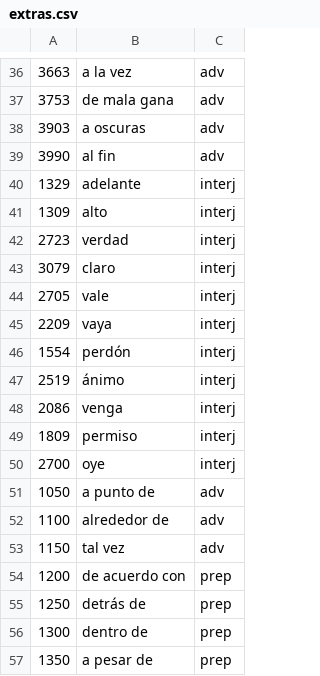
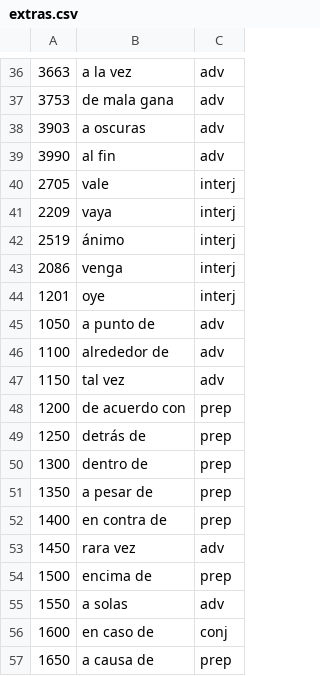
Before and after one commit to doozan/spanish_tools, a CSV file: extras.csv, drawn as a sheet; only a part is shown, gaps mark what is left out; the shorter side is filled out with more unchanged rows; removed rows and columns are numbered as before the commit, all else as after; the diff names each change by its address in the sheet, - before the commit and + after, or states it on an @@ line.

```diff
--- a/extras.csv
+++ b/extras.csv
-row 40: 1329 | adelante | interj
-row 41: 1309 | alto | interj
-row 42: 2723 | verdad | interj
-row 43: 3079 | claro | interj
-row 46: 1554 | perdón | interj
-row 49: 1809 | permiso | interj
-A44: 2700
+A44: 1201
```
Also changed, not shown: 8 other files.
